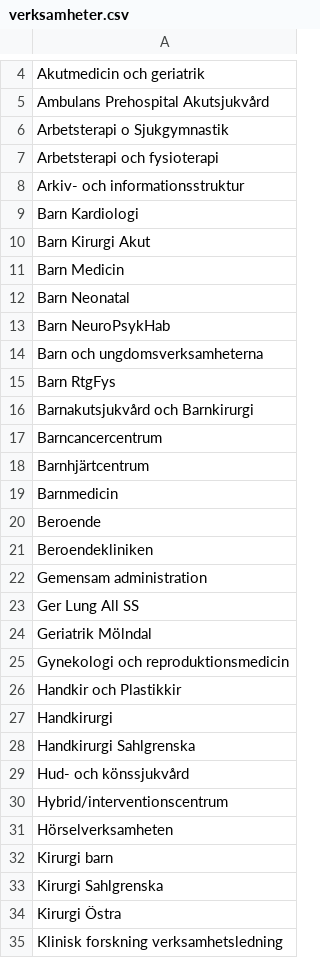
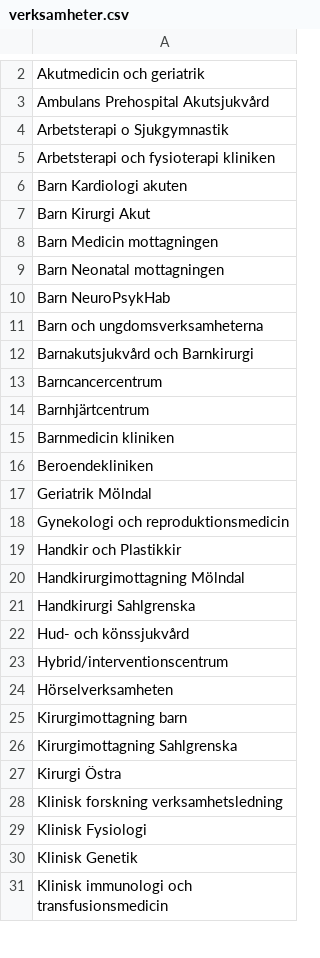
Before and after one commit to lucasros98/nlp_healthcare, a CSV file: data_public/verksamheter.csv, drawn as a sheet; only a part is shown, gaps mark what is left out; the shorter side is filled out with more unchanged rows; the diff covers the shown part only.

```diff
--- a/data_public/verksamheter.csv
+++ b/data_public/verksamheter.csv
@@ -6,11 +4,9 @@ Ambulans Prehospital Akutsjukvård
 Arbetsterapi o Sjukgymnastik
-Arbetsterapi och fysioterapi
-Arkiv- och informationsstruktur
-Barn Kardiologi
+Arbetsterapi och fysioterapi kliniken
+Barn Kardiologi akuten
 Barn Kirurgi Akut
-Barn Medicin
-Barn Neonatal
+Barn Medicin mottagningen
+Barn Neonatal mottagningen
 Barn NeuroPsykHab
 Barn och ungdomsverksamheterna
-Barn RtgFys
 Barnakutsjukvård och Barnkirurgi
@@ -18,7 +14,4 @@ Barncancercentrum
 Barnhjärtcentrum
-Barnmedicin
-Beroende
+Barnmedicin kliniken
 Beroendekliniken
-Gemensam administration
-Ger Lung All SS
 Geriatrik Mölndal
@@ -26,3 +19,3 @@ Gynekologi och reproduktionsmedicin
 Handkir och Plastikkir
-Handkirurgi
+Handkirurgimottagning Mölndal
 Handkirurgi Sahlgrenska
@@ -31,4 +24,4 @@ Hybrid/interventionscentrum
 Hörselverksamheten
-Kirurgi barn
-Kirurgi Sahlgrenska
+Kirurgimottagning barn
+Kirurgimottagning Sahlgrenska
 Kirurgi Östra
```
Also changed, not shown: 1 added row, 5 removed rows and 17 edited cells elsewhere in this file.
